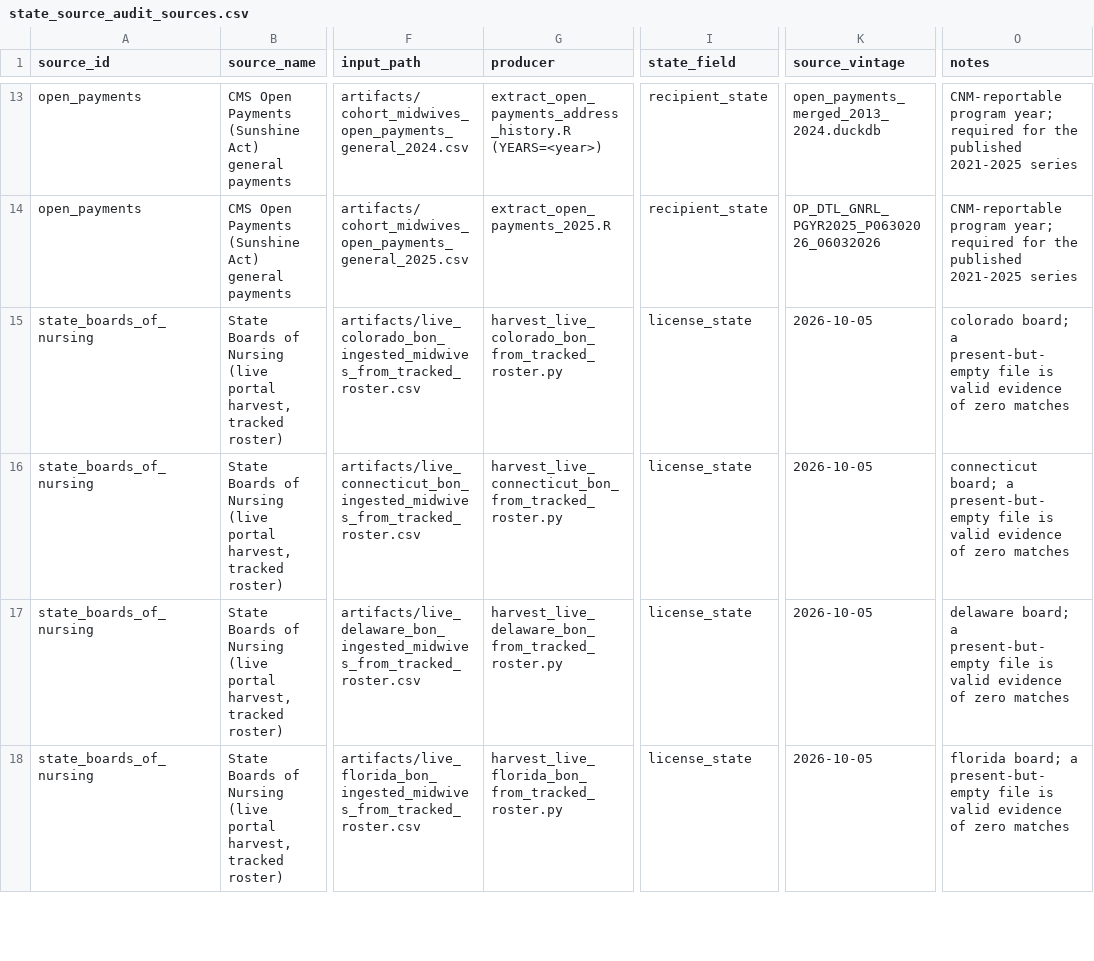
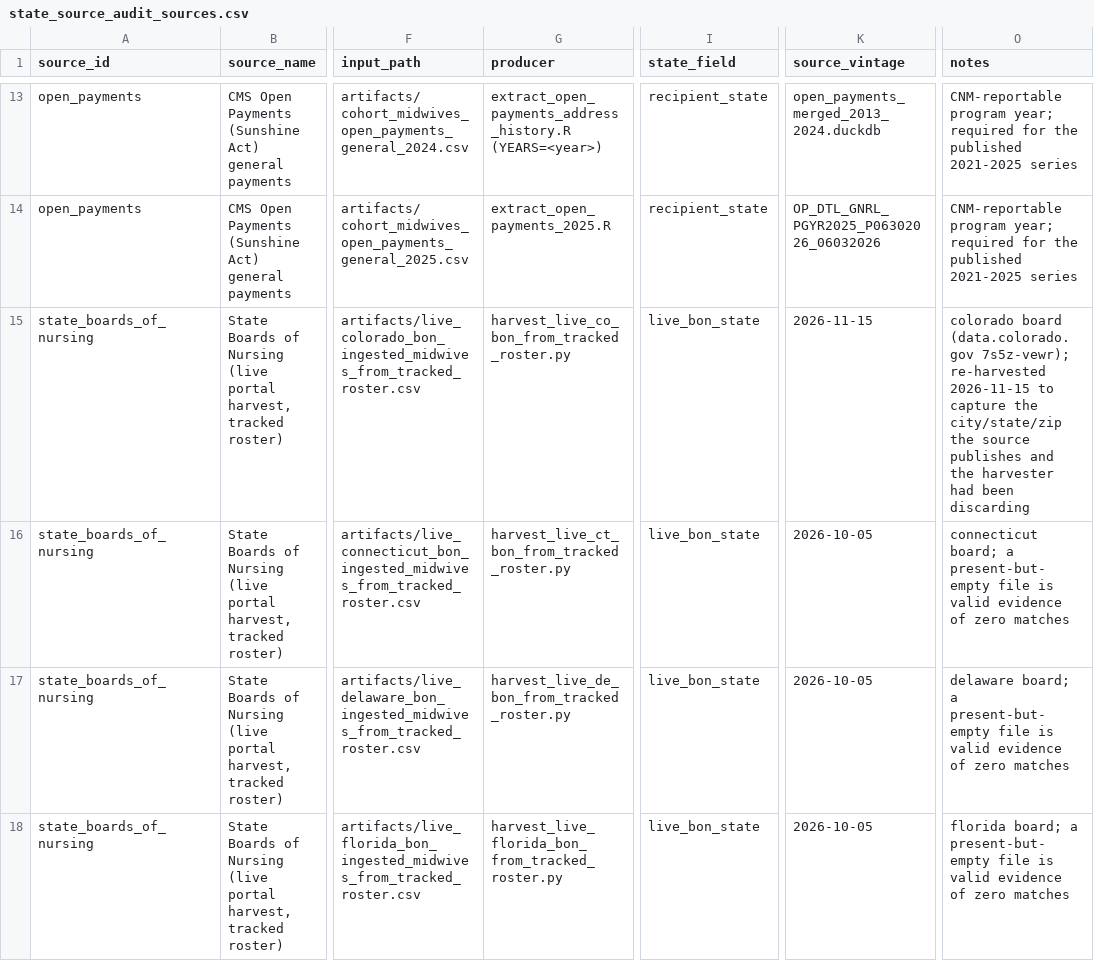
Before and after one commit to mufflyt/midwifery, a CSV file: config/state_source_audit_sources.csv, drawn as a sheet; only a part is shown, gaps mark what is left out; the diff covers the shown part only; the diff names each change by its address in the sheet, - before the commit and + after, or states it on an @@ line.

```diff
--- a/config/state_source_audit_sources.csv
+++ b/config/state_source_audit_sources.csv
-G15 (producer): harvest_live_colorado_bon_from_tracked_roster.py
+G15 (producer): harvest_live_co_bon_from_tracked_roster.py
-I15:I18 (state_field): license_state
+I15:I18 (state_field): live_bon_state
-K15 (source_vintage): 2026-10-05
+K15 (source_vintage): 2026-11-15
-O15 (notes): colorado board; a present-but-empty file is valid evidence of zero matches
+O15 (notes): colorado board (data.colorado.gov 7s5z-vewr); re-harvested 2026-11-15 to capture the city/state/zip the source publishes and the harvester had been discarding
-G16 (producer): harvest_live_connecticut_bon_from_tracked_roster.py
+G16 (producer): harvest_live_ct_bon_from_tracked_roster.py
-G17 (producer): harvest_live_delaware_bon_from_tracked_roster.py
+G17 (producer): harvest_live_de_bon_from_tracked_roster.py
```
Also changed, not shown: 13 edited cells elsewhere in this file, artifacts/live_pennsylvania_bon_ingested_midwives_from_tracked_roster.csv, artifacts/live_texas_bon_ingested_midwives_from_tracked_roster.csv, 16 other files.
